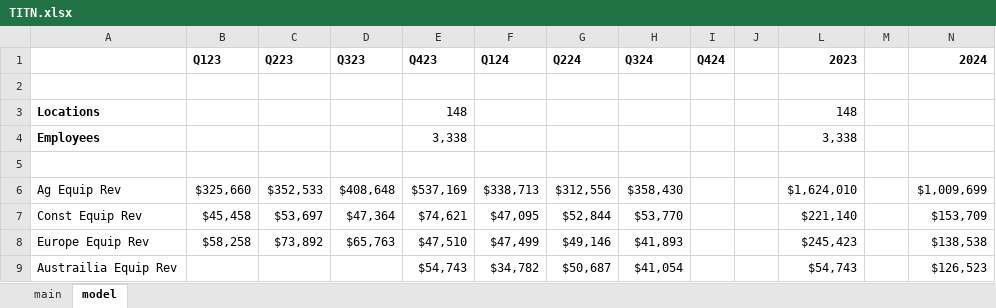
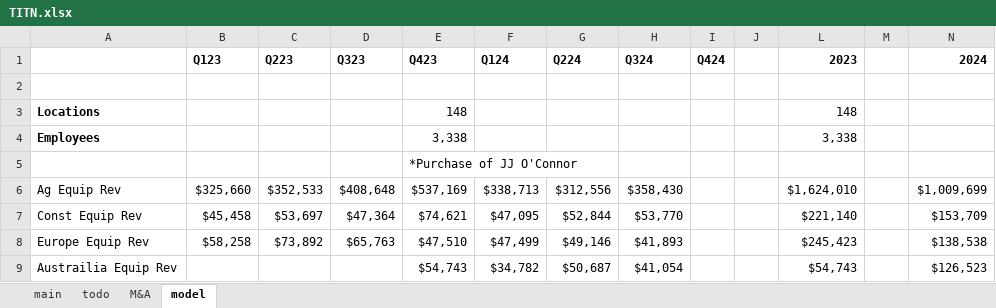
Before and after one commit to cchristner/models, an Excel workbook: TITN/TITN.xlsx, sheet model, drawn as a sheet; only a part is shown; values as stored, in another font and other column widths than the file's, no borders; the diff names each change by its address in the sheet, - before the commit and + after, or states it on an @@ line.

Commit message:
added TITN Notes, Risks, model info

```diff
--- a/TITN/TITN.xlsx (sheet model)
+++ b/TITN/TITN.xlsx (sheet model)
+sheet tab: todo
+sheet tab: M&A
-E5 (Q423): (empty)
+E5 (Q423): *Purchase of JJ O'Connor
```
Also changed, not shown: 2 other files.
